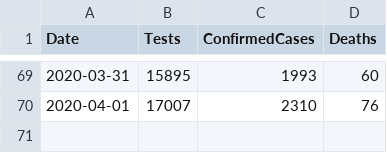
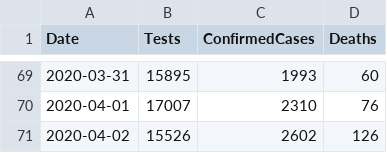
Before and after one commit to topographos/covid, a CSV file: data/scotland_totals.csv, drawn as a sheet; only a part is shown, gaps mark what is left out; the diff names each change by its address in the sheet, - before the commit and + after, or states it on an @@ line.

```diff
--- a/data/scotland_totals.csv
+++ b/data/scotland_totals.csv
+row 71: 2020-04-02 | 15526 | 2602 | 126
```
Also changed, not shown: data/scotland_cases.csv, 3 other files.
